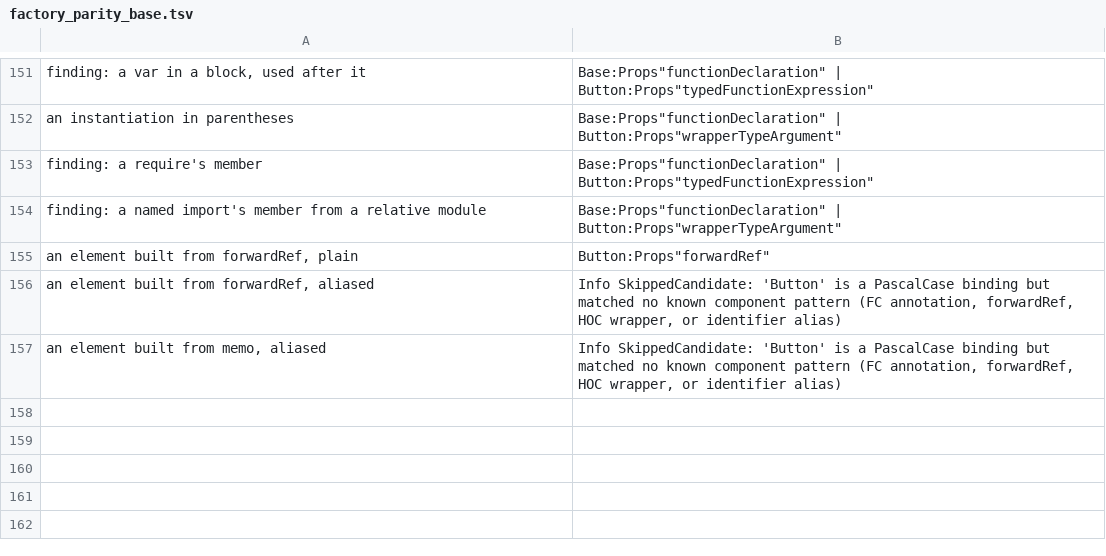
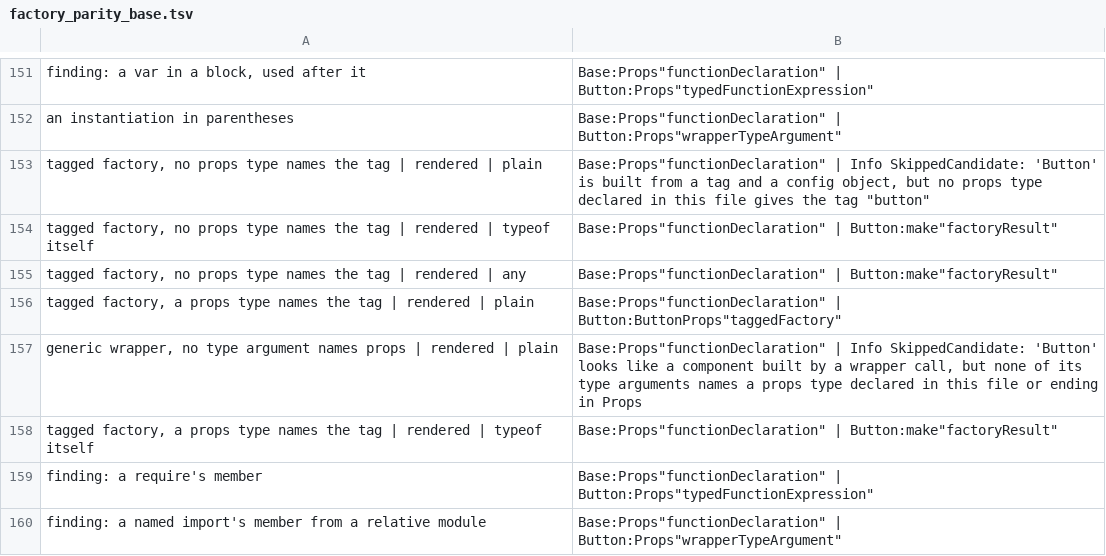
Before and after one commit to orin-dx/caliper, a TSV file: crates/core/src/extractor/factory_parity_base.tsv, drawn as a sheet; only a part is shown, gaps mark what is left out; the shorter side is filled out with more unchanged rows.

```diff
--- a/crates/core/src/extractor/factory_parity_base.tsv
+++ b/crates/core/src/extractor/factory_parity_base.tsv
@@ -152,2 +152,8 @@ finding: a var in a block, used after it	Base:Props"functionDeclaration" | Butto
 an instantiation in parentheses	Base:Props"functionDeclaration" | Button:Props"wrapperTypeArgument"
+tagged factory, no props type names the tag | rendered | plain	Base:Props"functionDeclaration" | Info SkippedCandidate: 'Button' is built from a tag and a config object, but no props type declared in this file gives the tag "button"
+tagged factory, no props type names the tag | rendered | typeof itself	Base:Props"functionDeclaration" | Button:make"factoryResult"
+tagged factory, no props type names the tag | rendered | any	Base:Props"functionDeclaration" | Button:make"factoryResult"
+tagged factory, a props type names the tag | rendered | plain	Base:Props"functionDeclaration" | Button:ButtonProps"taggedFactory"
+generic wrapper, no type argument names props | rendered | plain	Base:Props"functionDeclaration" | Info SkippedCandidate: 'Button' looks like a component built by a wrapper call, but none of its type arguments names a props type declared in this file or ending in Props
+tagged factory, a props type names the tag | rendered | typeof itself	Base:Props"functionDeclaration" | Button:make"factoryResult"
 finding: a require's member	Base:Props"functionDeclaration" | Button:Props"typedFunctionExpression"
```
Also changed, not shown: 3 other files.
